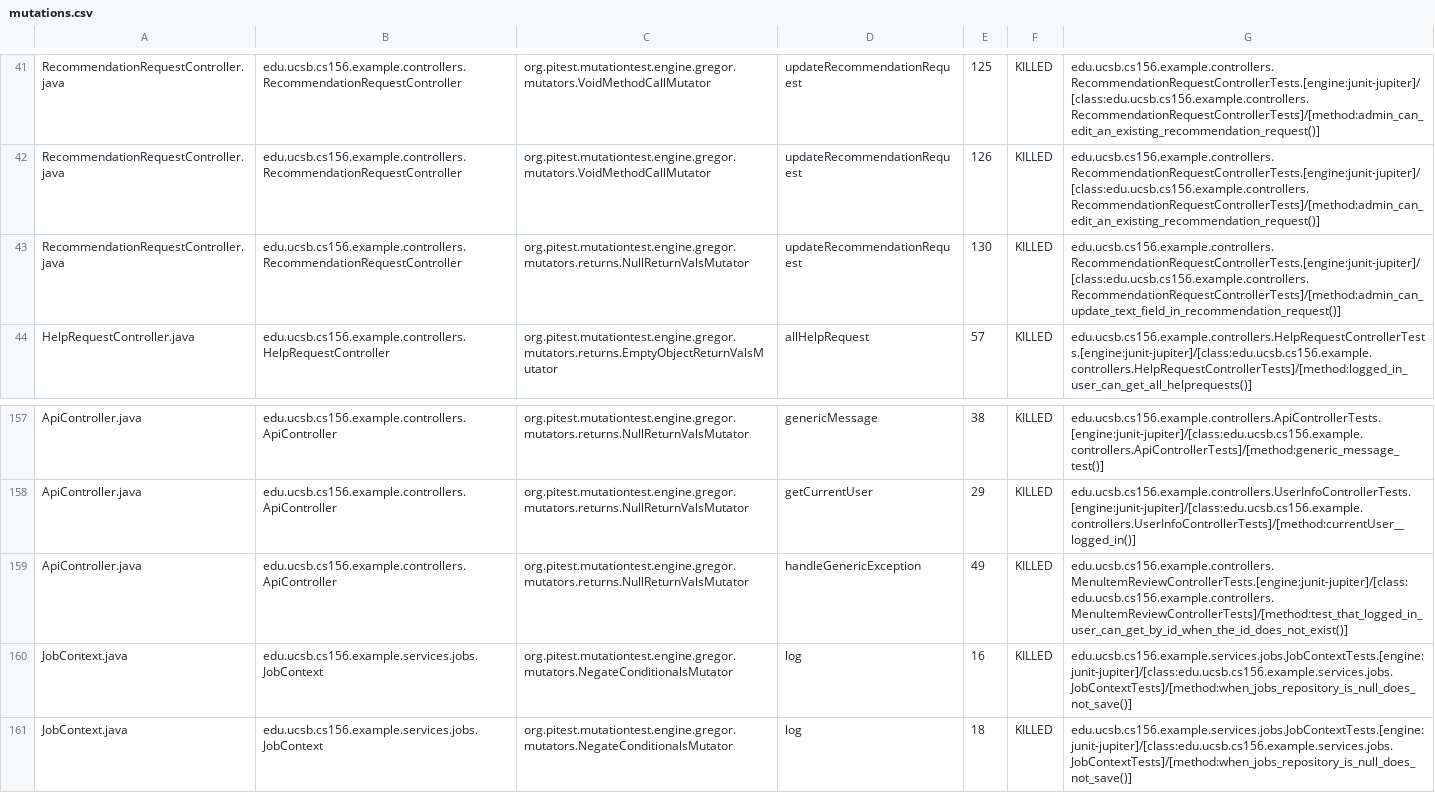
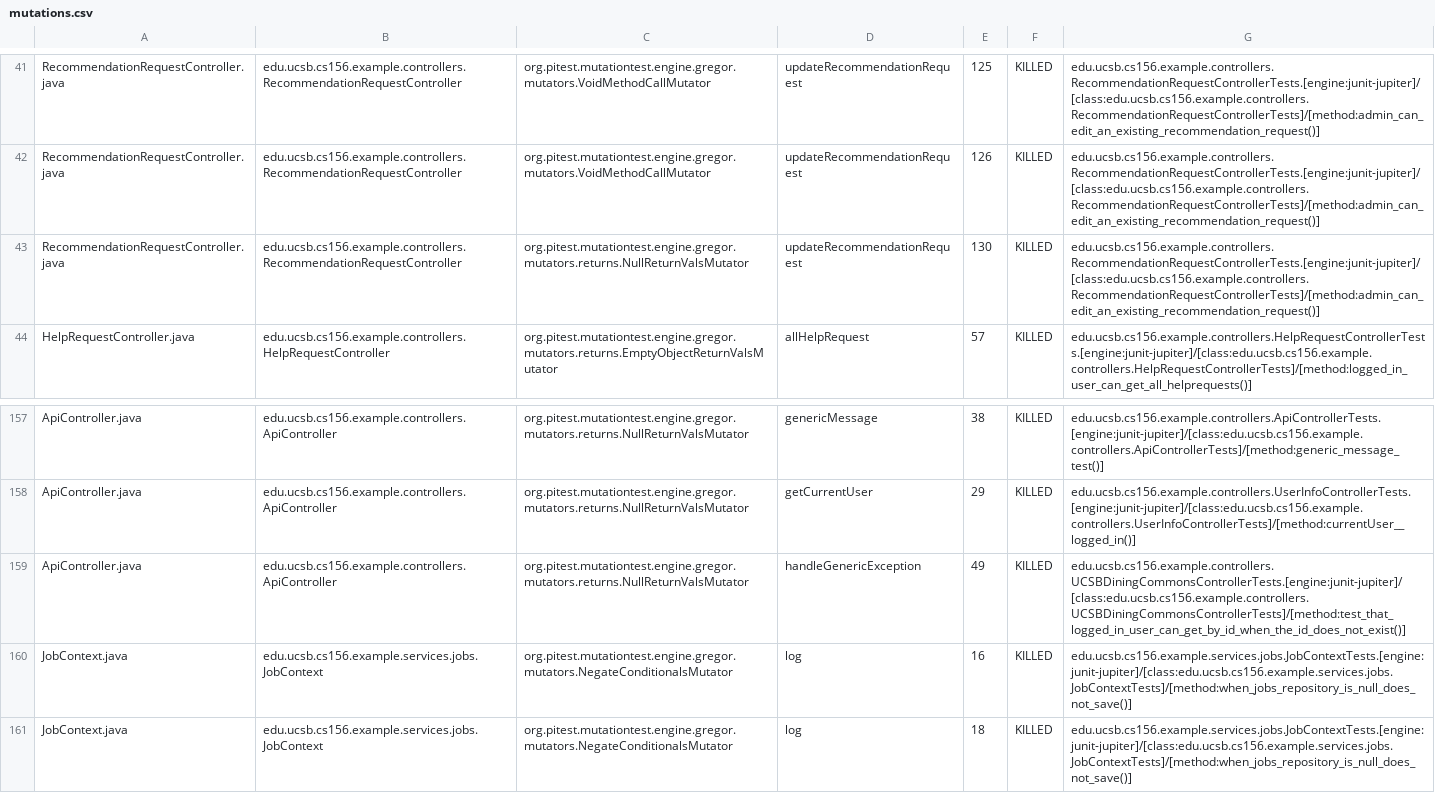
Before and after one commit to ucsb-cs156-s25/team02-s25-14, a CSV file: prs/74/pitest/mutations.csv, drawn as a sheet; only a part is shown, gaps mark what is left out.

Commit message:
Deploying to gh-pages from @ ucsb-cs156-s25/team02-s25-14@a9947e5f106290b6f6f61e3afc5eef0456091085 🚀

```diff
--- a/prs/74/pitest/mutations.csv
+++ b/prs/74/pitest/mutations.csv
@@ -42,3 +42,3 @@ RecommendationRequestController.java,edu.ucsb.cs156.example.controllers.Recommen
 RecommendationRequestController.java,edu.ucsb.cs156.example.controllers.RecommendationRequestController,org.pitest.mutationtest.engine.gregor.mutators.VoidMethodCallMutator,updateRecommendationRequest,126,KILLED,edu.ucsb.cs156.example.controllers.RecommendationRequestControllerTests.[engine:junit-jupiter]/[class:edu.ucsb.cs156.example.controllers.RecommendationRequestControllerTests]/[method:admin_can_edit_an_existing_recommendation_request()]
-RecommendationRequestController.java,edu.ucsb.cs156.example.controllers.RecommendationRequestController,org.pitest.mutationtest.engine.gregor.mutators.returns.NullReturnValsMutator,updateRecommendationRequest,130,KILLED,edu.ucsb.cs156.example.controllers.RecommendationRequestControllerTests.[engine:junit-jupiter]/[class:edu.ucsb.cs156.example.controllers.RecommendationRequestControllerTests]/[method:admin_can_update_text_field_in_recommendation_request()]
+RecommendationRequestController.java,edu.ucsb.cs156.example.controllers.RecommendationRequestController,org.pitest.mutationtest.engine.gregor.mutators.returns.NullReturnValsMutator,updateRecommendationRequest,130,KILLED,edu.ucsb.cs156.example.controllers.RecommendationRequestControllerTests.[engine:junit-jupiter]/[class:edu.ucsb.cs156.example.controllers.RecommendationRequestControllerTests]/[method:admin_can_edit_an_existing_recommendation_request()]
 HelpRequestController.java,edu.ucsb.cs156.example.controllers.HelpRequestController,org.pitest.mutationtest.engine.gregor.mutators.returns.EmptyObjectReturnValsMutator,allHelpRequest,57,KILLED,edu.ucsb.cs156.example.controllers.HelpRequestControllerTests.[engine:junit-jupiter]/[class:edu.ucsb.cs156.example.controllers.HelpRequestControllerTests]/[method:logged_in_user_can_get_all_helprequests()]
@@ -158,3 +158,3 @@ ApiController.java,edu.ucsb.cs156.example.controllers.ApiController,org.pitest.m
 ApiController.java,edu.ucsb.cs156.example.controllers.ApiController,org.pitest.mutationtest.engine.gregor.mutators.returns.NullReturnValsMutator,getCurrentUser,29,KILLED,edu.ucsb.cs156.example.controllers.UserInfoControllerTests.[engine:junit-jupiter]/[class:edu.ucsb.cs156.example.controllers.UserInfoControllerTests]/[method:currentUser__logged_in()]
-ApiController.java,edu.ucsb.cs156.example.controllers.ApiController,org.pitest.mutationtest.engine.gregor.mutators.returns.NullReturnValsMutator,handleGenericException,49,KILLED,edu.ucsb.cs156.example.controllers.MenuItemReviewControllerTests.[engine:junit-jupiter]/[class:edu.ucsb.cs156.example.controllers.MenuItemReviewControllerTests]/[method:test_that_logged_in_user_can_get_by_id_when_the_id_does_not_exist()]
+ApiController.java,edu.ucsb.cs156.example.controllers.ApiController,org.pitest.mutationtest.engine.gregor.mutators.returns.NullReturnValsMutator,handleGenericException,49,KILLED,edu.ucsb.cs156.example.controllers.UCSBDiningCommonsControllerTests.[engine:junit-jupiter]/[class:edu.ucsb.cs156.example.controllers.UCSBDiningCommonsControllerTests]/[method:test_that_logged_in_user_can_get_by_id_when_the_id_does_not_exist()]
 JobContext.java,edu.ucsb.cs156.example.services.jobs.JobContext,org.pitest.mutationtest.engine.gregor.mutators.NegateConditionalsMutator,log,16,KILLED,edu.ucsb.cs156.example.services.jobs.JobContextTests.[engine:junit-jupiter]/[class:edu.ucsb.cs156.example.services.jobs.JobContextTests]/[method:when_jobs_repository_is_null_does_not_save()]
```
Also changed, not shown: 19 other files.
